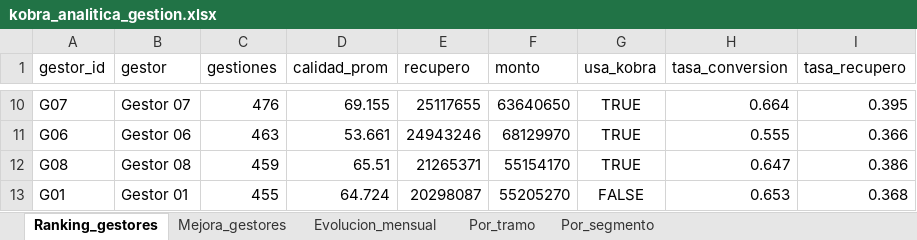
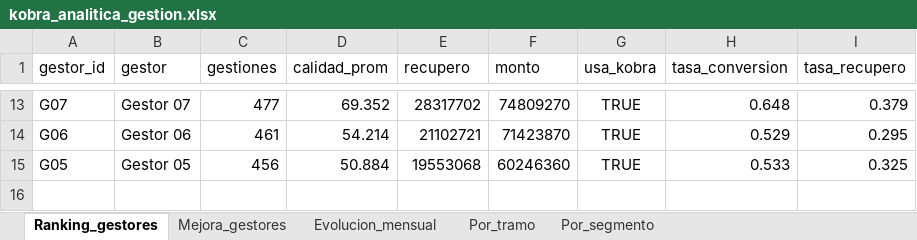
Before and after one commit to vieraschiavi/Kobra, an Excel workbook: outputs/kobra_analitica_gestion.xlsx, sheet Ranking_gestores, drawn as a sheet; only a part is shown, gaps mark what is left out; values as stored, in another font and other column widths than the file's, no borders; removed rows and columns are numbered as before the commit, all else as after; the diff covers the shown part only; the diff names each change by its address in the sheet, - before the commit and + after, or states it on an @@ line.

```diff
--- a/outputs/kobra_analitica_gestion.xlsx (sheet Ranking_gestores)
+++ b/outputs/kobra_analitica_gestion.xlsx (sheet Ranking_gestores)
-C13 (gestiones): 476
+C13 (gestiones): 477
-D13 (calidad_prom): 69.155
+D13 (calidad_prom): 69.352
-E13 (recupero): 25117655
+E13 (recupero): 28317702
-F13 (monto): 63640650
+F13 (monto): 74809270
-H13 (tasa_conversion): 0.664
+H13 (tasa_conversion): 0.648
-I13 (tasa_recupero): 0.395
+I13 (tasa_recupero): 0.379
-C14 (gestiones): 463
+C14 (gestiones): 461
-D14 (calidad_prom): 53.661
+D14 (calidad_prom): 54.214
-E14 (recupero): 24943246
+E14 (recupero): 21102721
-F14 (monto): 68129970
+F14 (monto): 71423870
-H14 (tasa_conversion): 0.555
+H14 (tasa_conversion): 0.529
-I14 (tasa_recupero): 0.366
+I14 (tasa_recupero): 0.295
-row 12: G08 | Gestor 08 | 459 | 65.51 | 21265371 | 55154170 | TRUE | 0.647 | 0.386
-row 13: G01 | Gestor 01 | 455 | 64.724 | 20298087 | 55205270 | FALSE | 0.653 | 0.368
+row 15: G05 | Gestor 05 | 456 | 50.884 | 19553068 | 60246360 | TRUE | 0.533 | 0.325
```
Also changed, not shown: 7 added rows, 4 removed rows and 24 edited cells elsewhere in this sheet, sheet Mejora_gestores, sheet Evolucion_mensual, sheet Por_tramo, sheet Por_segmento, 14 other files.
